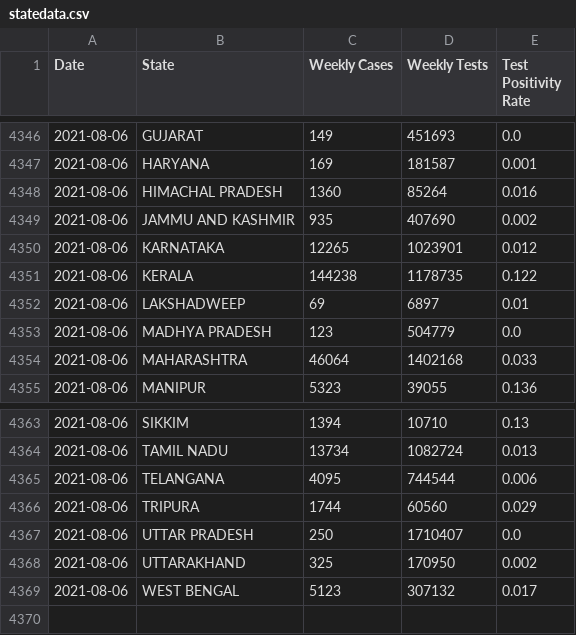
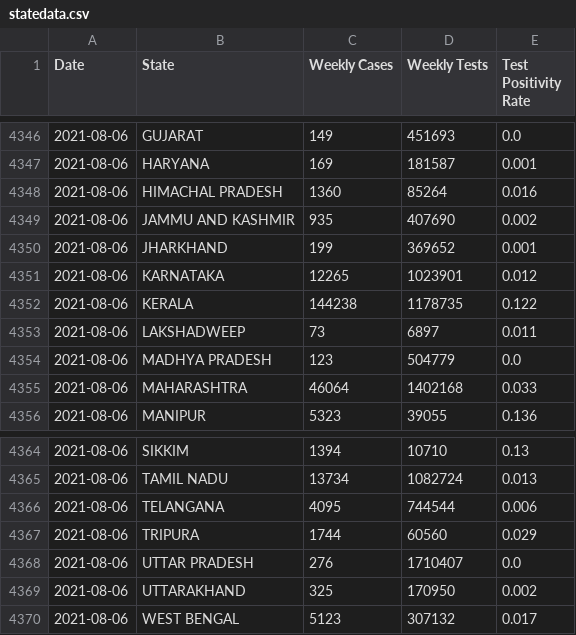
Before and after one commit to aatishb/indiatestpositivitydata, a CSV file: statedata.csv, drawn as a sheet; only a part is shown, gaps mark what is left out.

```diff
--- a/statedata.csv
+++ b/statedata.csv
@@ -4349,5 +4349,6 @@ Date,State,Weekly Cases,Weekly Tests,Test Positivity Rate
 2021-08-06,JAMMU AND KASHMIR,935,407690,0.002
+2021-08-06,JHARKHAND,199,369652,0.001
 2021-08-06,KARNATAKA,12265,1023901,0.012
 2021-08-06,KERALA,144238,1178735,0.122
-2021-08-06,LAKSHADWEEP,69,6897,0.01
+2021-08-06,LAKSHADWEEP,73,6897,0.011
 2021-08-06,MADHYA PRADESH,123,504779,0.0
@@ -4366,3 +4367,3 @@ Date,State,Weekly Cases,Weekly Tests,Test Positivity Rate
 2021-08-06,TRIPURA,1744,60560,0.029
-2021-08-06,UTTAR PRADESH,250,1710407,0.0
+2021-08-06,UTTAR PRADESH,276,1710407,0.0
 2021-08-06,UTTARAKHAND,325,170950,0.002
```
